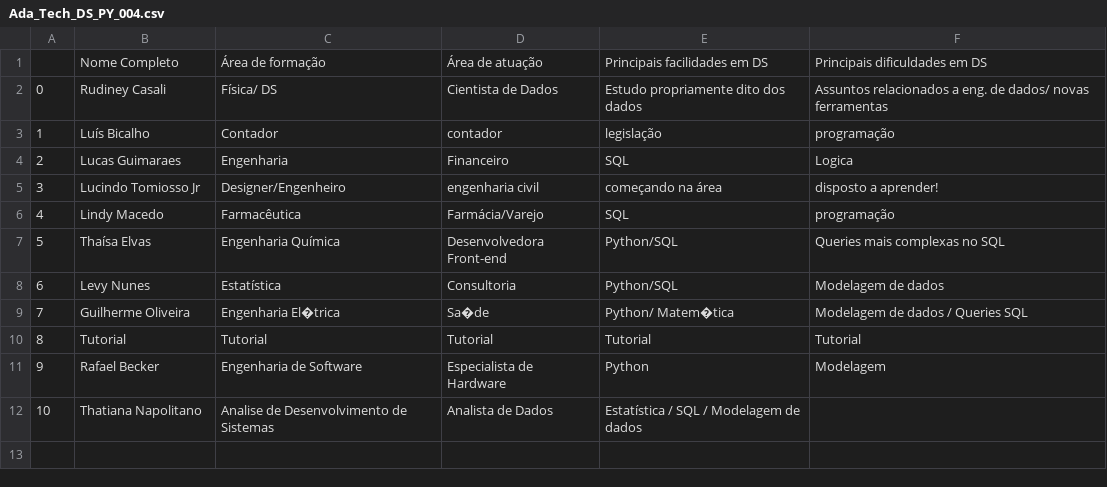
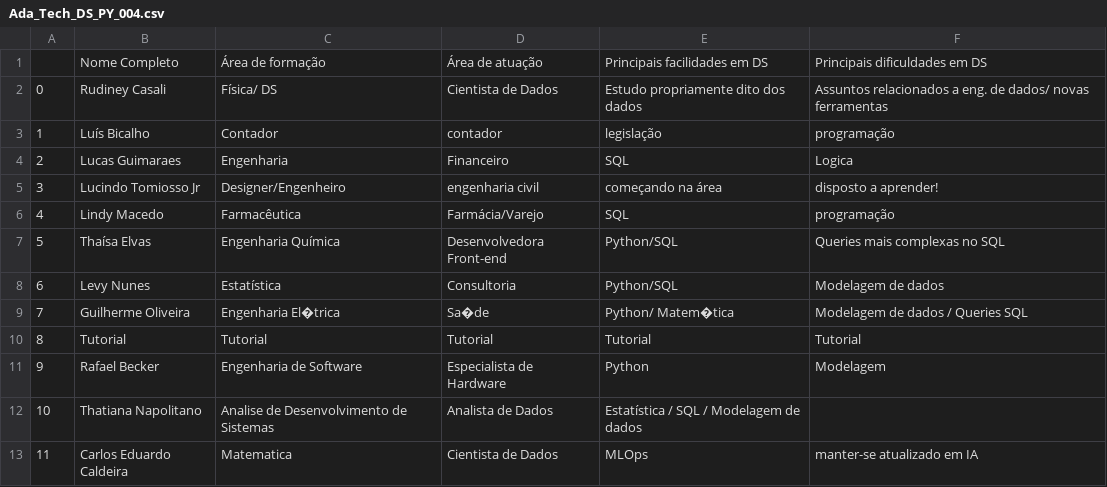
Before and after one commit to Lukskywalkerman/Ada_Tech_DS_PY_004, a CSV file: Ada_Tech_DS_PY_004.csv, drawn as a sheet.

Commit message:
update Carlos

```diff
--- a/Ada_Tech_DS_PY_004.csv
+++ b/Ada_Tech_DS_PY_004.csv
@@ -12 +12,2 @@
 10, Thatiana Napolitano, Analise de Desenvolvimento de Sistemas, Analista de Dados, Estatística / SQL / Modelagem de dados
+11, Carlos Eduardo Caldeira, Matematica,  Cientista de Dados, MLOps, manter-se atualizado em IA
```
